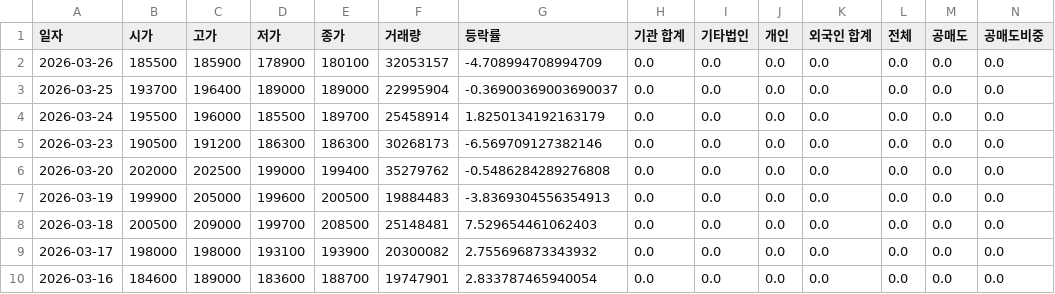
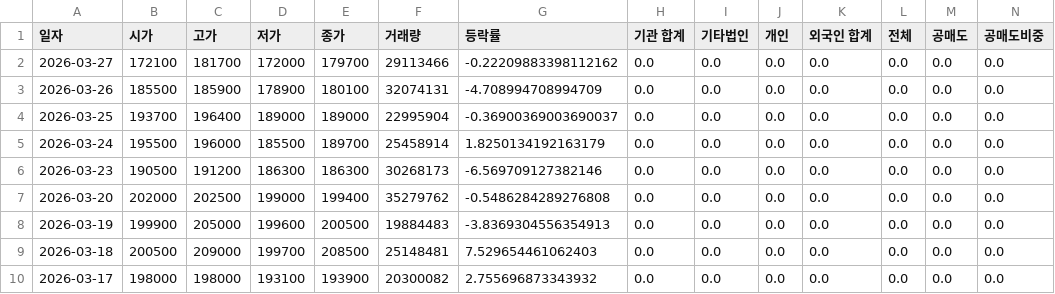
Before and after one commit to ccyun95/Semiconductor_electronic_work, a CSV file: data/Samsung_Electronics_005930_stock_data.csv, drawn as a sheet; only a part is shown; the shorter side is filled out with more unchanged rows; addresses are those after the commit; rows hold the shown columns only; the diff names each change by its address in the sheet, - before the commit and + after, or states it on an @@ line.

```diff
--- a/data/Samsung_Electronics_005930_stock_data.csv
+++ b/data/Samsung_Electronics_005930_stock_data.csv
+row 2: 2026-03-27 | 172100 | 181700 | 172000 | 179700 | 29113466 | -0.22209883398112162 | 0.0 | 0.0 | 0.0 | 0.0 | 0.0 | 0.0 | 0.0
-F3 (거래량): 32053157
+F3 (거래량): 32074131
```
Also changed, not shown: data/Reno_Industrial_058470_stock_data.csv, data/SK_hynix_000660_stock_data.csv, 18 other files.
